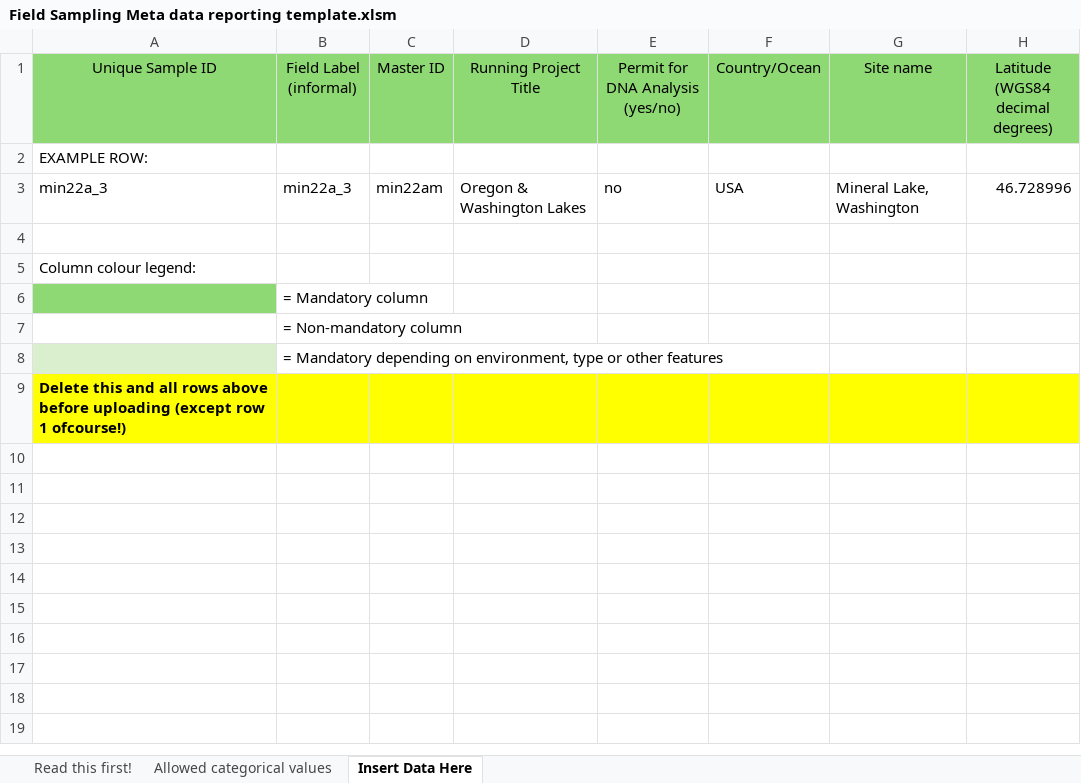
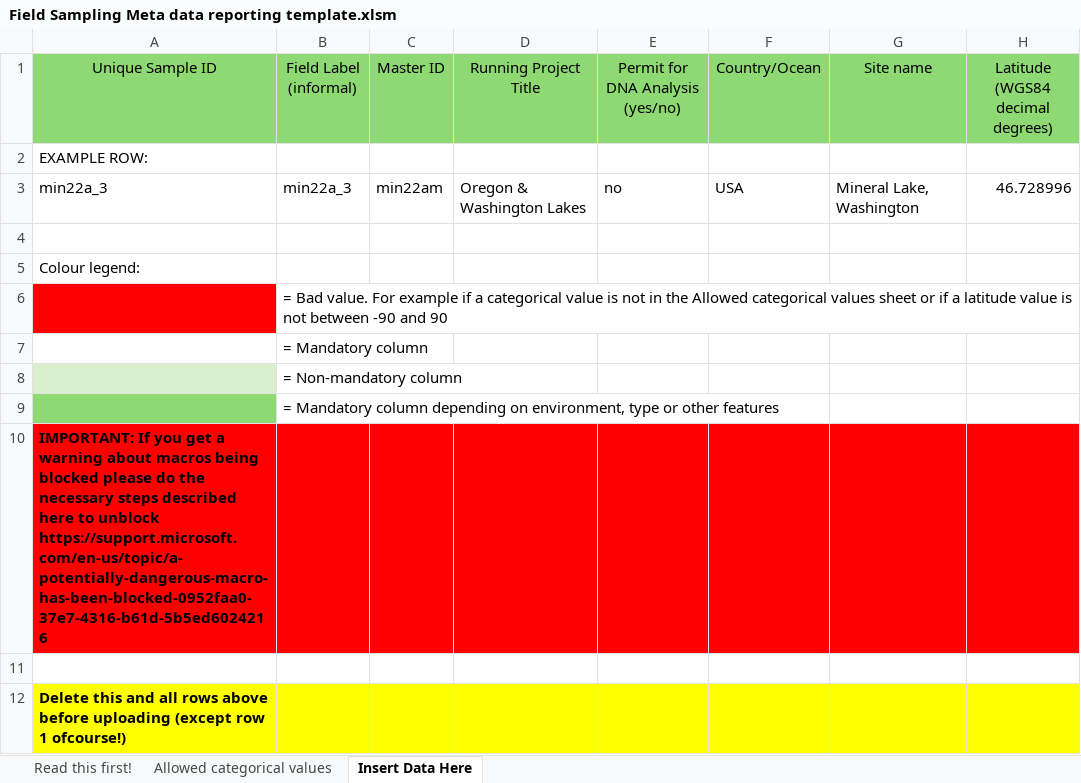
Before and after one commit to magnujo/gg-metadatabase-ui, an Excel workbook: auto_generated_upload_sheet_templates/Field Sampling Meta data reporting template.xlsm, sheet Insert Data Here, drawn as a sheet; only a part is shown; values as stored, in another font and other column widths than the file's, no borders; conditional formats not drawn; addresses are those after the commit; rows hold the shown columns only; ↵ is a line break in a cell; the diff names each change by its address in the sheet, - before the commit and + after, or states it on an @@ line.

Commit message:
added conditional formatting to template

```diff
--- a/auto_generated_upload_sheet_templates/Field Sampling Meta data reporting template.xlsm (sheet Insert Data Here)
+++ b/auto_generated_upload_sheet_templates/Field Sampling Meta data reporting template.xlsm (sheet Insert Data Here)
-A5 (Unique Sample ID): Column colour legend:
+A5 (Unique Sample ID): Colour legend:
+row 6:  | = Bad value. For example if a categorical value is not in the Allowed categorical values sheet or if a latitude value is not between -90 and 90
-A7 fill: #8ED973
+A7 fill: none
-A8 fill: none
+A8 fill: #D9EFCD
-A9 fill: #D9EFCD
+A9 fill: #8ED973
-B9 (Field Label (informal)): = Mandatory depending on…
+B9 (Field Label (informal)): = Mandatory column depending on…
+row 10: IMPORTANT: If you get a warning about macros being blocked please do the necessary steps described here to unblock ↵ https://support.microsoft.com/en-us/topic/a-potentially-dangerous-macro-has-been-blocked-0952faa0-37e7-4316-b61d-5b5ed6024216
+row 11: (empty)
```
Also changed, not shown: sheet Read this first!, 1 other file.
